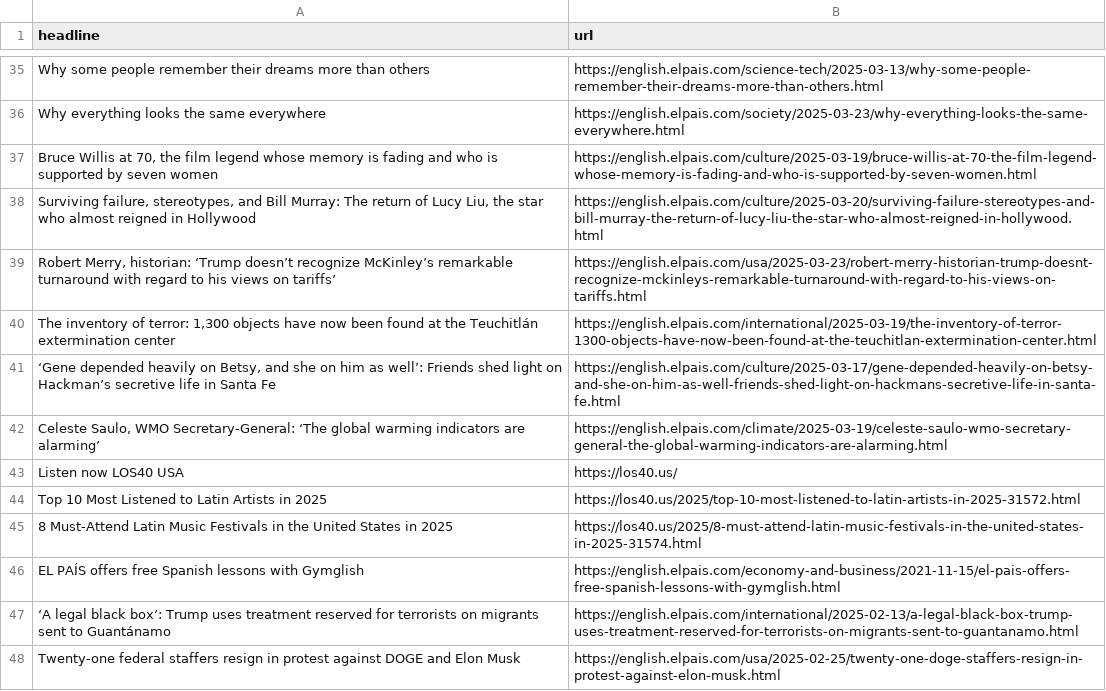
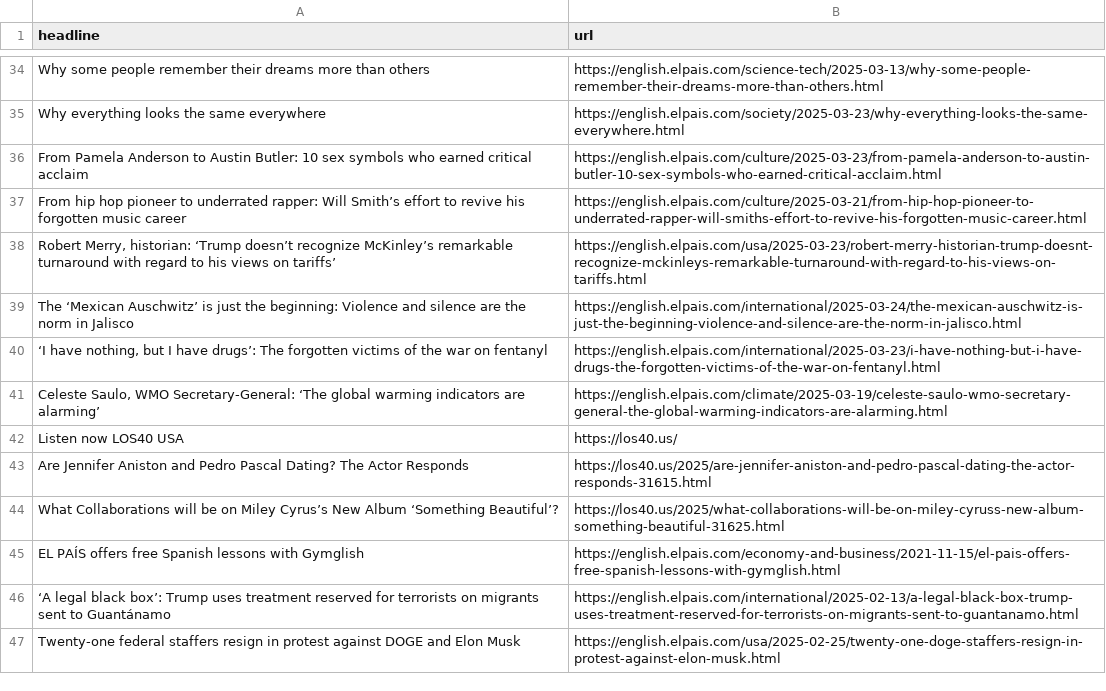
Before and after one commit to ElisabethLind/el_Pais_autoscraper, a CSV file: headlines.csv, drawn as a sheet; only a part is shown, gaps mark what is left out; the diff covers the shown part only.

```diff
--- a/headlines.csv
+++ b/headlines.csv
@@ -36,11 +35,11 @@ Why some people remember their dreams more than others,https://english.elpais.co
 Why everything looks the same everywhere,https://english.elpais.com/society/2025-03-23/why-everything-looks-the-same-everywhere.html
-"Bruce Willis at 70, the film legend whose memory is fading and who is supported by seven women",https://english.elpais.com/culture/2025-03-19/bruce-willis-at-70-the-film-legend-whose-memory-is-fading-and-who-is-supported-by-seven-women.html
-"Surviving failure, stereotypes, and Bill Murray: The return of Lucy Liu, the star who almost reigned in Hollywood",https://english.elpais.com/culture/2025-03-20/surviving-failure-stereotypes-and-bill-murray-the-return-of-lucy-liu-the-star-who-almost-reigned-in-hollywood.html
+From Pamela Anderson to Austin Butler: 10 sex symbols who earned critical acclaim,https://english.elpais.com/culture/2025-03-23/from-pamela-anderson-to-austin-butler-10-sex-symbols-who-earned-critical-acclaim.html
+From hip hop pioneer to underrated rapper: Will Smith’s effort to revive his forgotten music career,https://english.elpais.com/culture/2025-03-21/from-hip-hop-pioneer-to-underrated-rapper-will-smiths-effort-to-revive-his-forgotten-music-career.html
 "Robert Merry, historian: ‘Trump doesn’t recognize McKinley’s remarkable turnaround with regard to his views on tariffs’",https://english.elpais.com/usa/2025-03-23/robert-merry-historian-trump-doesnt-recognize-mckinleys-remarkable-turnaround-with-regard-to-his-views-on-tariffs.html
-"The inventory of terror: 1,300 objects have now been found at the Teuchitlán extermination center",https://english.elpais.com/international/2025-03-19/the-inventory-of-terror-1300-objects-have-now-been-found-at-the-teuchitlan-extermination-center.html
-"‘Gene depended heavily on Betsy, and she on him as well’: Friends shed light on Hackman’s secretive life in Santa Fe",https://english.elpais.com/culture/2025-03-17/gene-depended-heavily-on-betsy-and-she-on-him-as-well-friends-shed-light-on-hackmans-secretive-life-in-santa-fe.html
+The ‘Mexican Auschwitz’ is just the beginning: Violence and silence are the norm in Jalisco,https://english.elpais.com/international/2025-03-24/the-mexican-auschwitz-is-just-the-beginning-violence-and-silence-are-the-norm-in-jalisco.html
+"‘I have nothing, but I have drugs’: The forgotten victims of the war on fentanyl",https://english.elpais.com/international/2025-03-23/i-have-nothing-but-i-have-drugs-the-forgotten-victims-of-the-war-on-fentanyl.html
 "Celeste Saulo, WMO Secretary-General: ‘The global warming indicators are alarming’",https://english.elpais.com/climate/2025-03-19/celeste-saulo-wmo-secretary-general-the-global-warming-indicators-are-alarming.html
 Listen now LOS40 USA,https://los40.us/
-Top 10 Most Listened to Latin Artists in 2025,https://los40.us/2025/top-10-most-listened-to-latin-artists-in-2025-31572.html
-8 Must-Attend Latin Music Festivals in the United States in 2025,https://los40.us/2025/8-must-attend-latin-music-festivals-in-the-united-states-in-2025-31574.html
+Are Jennifer Aniston and Pedro Pascal Dating? The Actor Responds,https://los40.us/2025/are-jennifer-aniston-and-pedro-pascal-dating-the-actor-responds-31615.html
+What Collaborations will be on Miley Cyrus’s New Album ‘Something Beautiful’?,https://los40.us/2025/what-collaborations-will-be-on-miley-cyruss-new-album-something-beautiful-31625.html
 EL PAÍS offers free Spanish lessons with Gymglish,https://english.elpais.com/economy-and-business/2021-11-15/el-pais-offers-free-spanish-lessons-with-gymglish.html
```
Also changed, not shown: 12 added rows, 10 removed rows and 3 moved rows elsewhere in this file.
